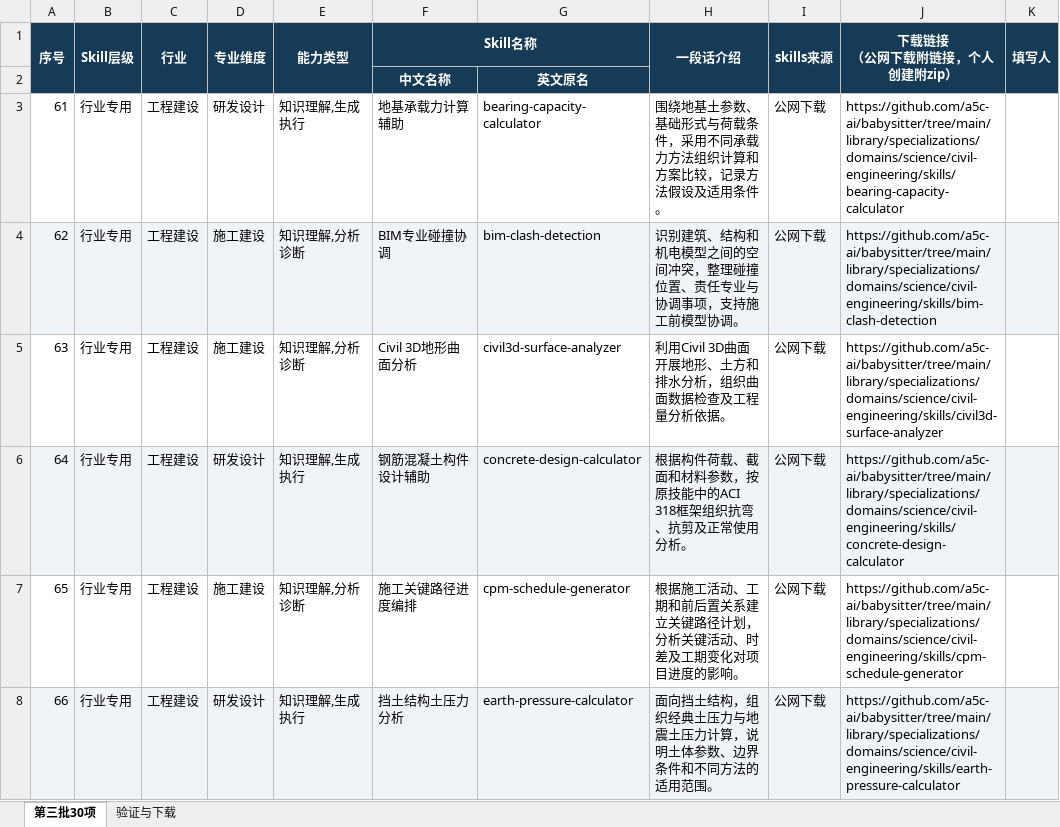
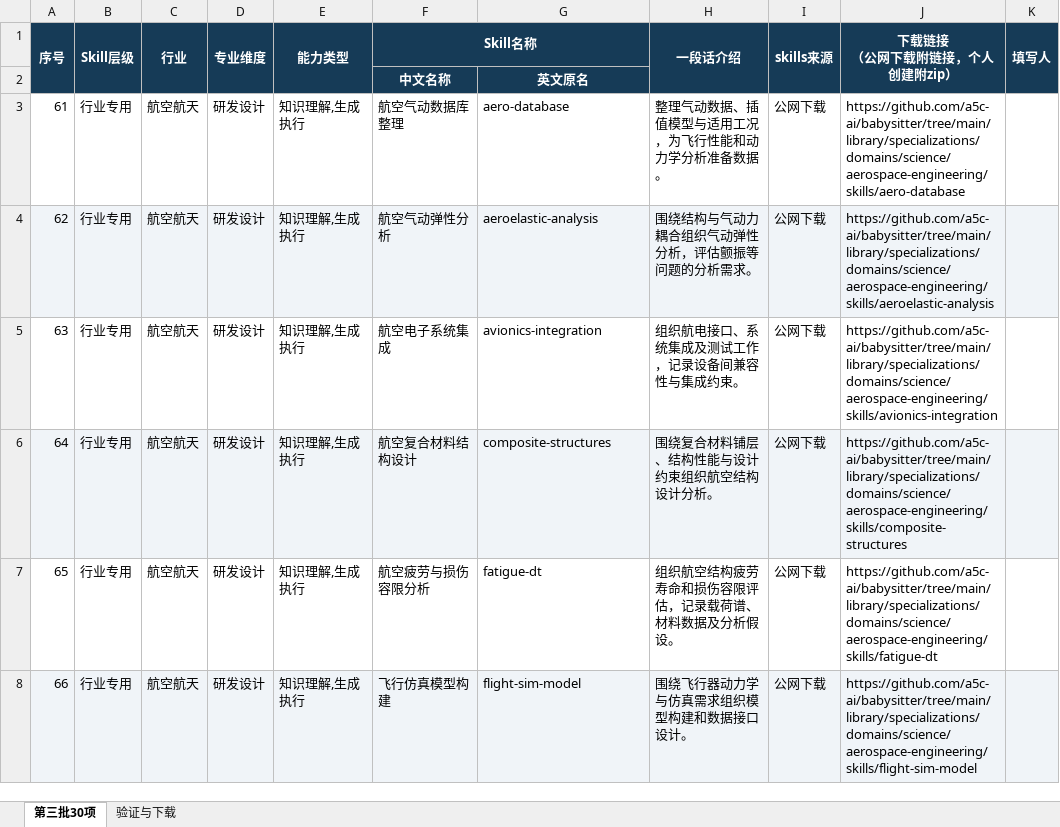
Before and after one commit to Peri0195/industrial-cowork-skills, an Excel workbook: catalog/batch-03.xlsx, sheet 第三批30项, drawn as a sheet; only a part is shown; values as stored, in another font and other column widths than the file's, no borders; the diff covers the shown part only; the diff names each change by its address in the sheet, - before the commit and + after, or states it on an @@ line.

Commit message:
Add Revise batches 3 and 4 to approved industry and function categories

```diff
--- a/catalog/batch-03.xlsx (sheet 第三批30项)
+++ b/catalog/batch-03.xlsx (sheet 第三批30项)
-C3:C8 (行业): 工程建设
+C3:C8 (行业): 航空航天
-F3 (Skill名称): 地基承载力计算辅助
+F3 (Skill名称): 航空气动数据库整理
-G3: bearing-capacity-calculator
+G3: aero-database
-H3 (一段话介绍): 围绕地基土参数、基础形式与荷载条件，采用不同承载力方法组织计算和方案比较，记录方法假设及适用条件。
+H3 (一段话介绍): 整理气动数据、插值模型与适用工况，为飞行性能和动力学分析准备数据。
-J3 (下载链接 （公网下载附链接，个人创建附zip）): https://github.com/a5c-ai/babysitter/tree/main/library/specializations/domains/science/civil-engineering/skills/bearing-capacity-calculator
+J3 (下载链接 （公网下载附链接，个人创建附zip）): https://github.com/a5c-ai/babysitter/tree/main/library/specializations/domains/science/aerospace-engineering/skills/aero-database
-D4:D5 (专业维度): 施工建设
+D4:D5 (专业维度): 研发设计
-E4:E5 (能力类型): 知识理解,分析诊断
+E4:E5 (能力类型): 知识理解,生成执行
-F4 (Skill名称): BIM专业碰撞协调
+F4 (Skill名称): 航空气动弹性分析
-G4: bim-clash-detection
+G4: aeroelastic-analysis
-H4 (一段话介绍): 识别建筑、结构和机电模型之间的空间冲突，整理碰撞位置、责任专业与协调事项，支持施工前模型协调。
+H4 (一段话介绍): 围绕结构与气动力耦合组织气动弹性分析，评估颤振等问题的分析需求。
-J4 (下载链接 （公网下载附链接，个人创建附zip）): https://github.com/a5c-ai/babysitter/tree/main/library/specializations/domains/science/civil-engineering/skills/bim-clash-detection
+J4 (下载链接 （公网下载附链接，个人创建附zip）): https://github.com/a5c-ai/babysitter/tree/main/library/specializations/domains/science/aerospace-engineering/skills/aeroelastic-analysis
-F5 (Skill名称): Civil 3D地形曲面分析
+F5 (Skill名称): 航空电子系统集成
-G5: civil3d-surface-analyzer
+G5: avionics-integration
-H5 (一段话介绍): 利用Civil 3D曲面开展地形、土方和排水分析，组织曲面数据检查及工程量分析依据。
+H5 (一段话介绍): 组织航电接口、系统集成及测试工作，记录设备间兼容性与集成约束。
-J5 (下载链接 （公网下载附链接，个人创建附zip）): https://github.com/a5c-ai/babysitter/tree/main/library/specializations/domains/science/civil-engineering/skills/civil3d-surface-analyzer
+J5 (下载链接 （公网下载附链接，个人创建附zip）): https://github.com/a5c-ai/babysitter/tree/main/library/specializations/domains/science/aerospace-engineering/skills/avionics-integration
-F6 (Skill名称): 钢筋混凝土构件设计辅助
+F6 (Skill名称): 航空复合材料结构设计
-G6: concrete-design-calculator
+G6: composite-structures
-H6 (一段话介绍): 根据构件荷载、截面和材料参数，按原技能中的ACI 318框架组织抗弯、抗剪及正常使用分析。
+H6 (一段话介绍): 围绕复合材料铺层、结构性能与设计约束组织航空结构设计分析。
-J6 (下载链接 （公网下载附链接，个人创建附zip）): https://github.com/a5c-ai/babysitter/tree/main/library/specializations/domains/science/civil-engineering/skills/concrete-design-calculator
+J6 (下载链接 （公网下载附链接，个人创建附zip）): https://github.com/a5c-ai/babysitter/tree/main/library/specializations/domains/science/aerospace-engineering/skills/composite-structures
-D7 (专业维度): 施工建设
+D7 (专业维度): 研发设计
-E7 (能力类型): 知识理解,分析诊断
+E7 (能力类型): 知识理解,生成执行
-F7 (Skill名称): 施工关键路径进度编排
+F7 (Skill名称): 航空疲劳与损伤容限分析
-G7: cpm-schedule-generator
+G7: fatigue-dt
-H7 (一段话介绍): 根据施工活动、工期和前后置关系建立关键路径计划，分析关键活动、时差及工期变化对项目进度的影响。
+H7 (一段话介绍): 组织航空结构疲劳寿命和损伤容限评估，记录载荷谱、材料数据及分析假设。
-J7 (下载链接 （公网下载附链接，个人创建附zip）): https://github.com/a5c-ai/babysitter/tree/main/library/specializations/domains/science/civil-engineering/skills/cpm-schedule-generator
+J7 (下载链接 （公网下载附链接，个人创建附zip）): https://github.com/a5c-ai/babysitter/tree/main/library/specializations/domains/science/aerospace-engineering/skills/fatigue-dt
-F8 (Skill名称): 挡土结构土压力分析
+F8 (Skill名称): 飞行仿真模型构建
-G8: earth-pressure-calculator
+G8: flight-sim-model
-H8 (一段话介绍): 面向挡土结构，组织经典土压力与地震土压力计算，说明土体参数、边界条件和不同方法的适用范围。
+H8 (一段话介绍): 围绕飞行器动力学与仿真需求组织模型构建和数据接口设计。
-J8 (下载链接 （公网下载附链接，个人创建附zip）): https://github.com/a5c-ai/babysitter/tree/main/library/specializations/domains/science/civil-engineering/skills/earth-pressure-calculator
+J8 (下载链接 （公网下载附链接，个人创建附zip）): https://github.com/a5c-ai/babysitter/tree/main/library/specializations/domains/science/aerospace-engineering/skills/flight-sim-model
```
Also changed, not shown: 136 edited cells elsewhere in this sheet, sheet 验证与下载, catalog/batch-04.xlsx, 6 other files.
